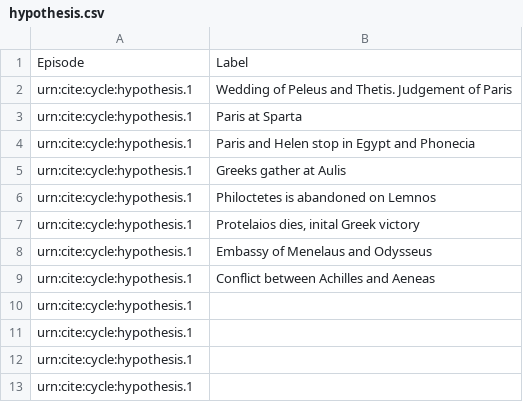
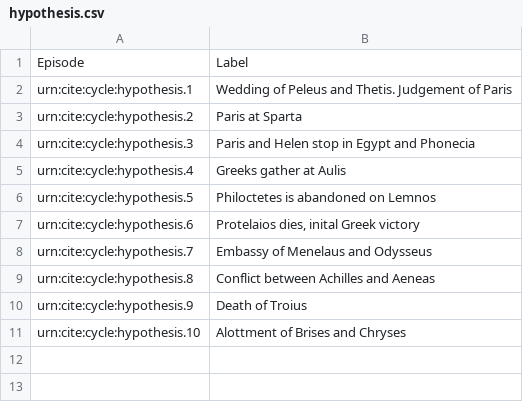
Before and after one commit to neelsmith/retelling, a CSV file: collections/hypothesis.csv, drawn as a sheet.

Commit message:
Update hypothesis.csv

```diff
--- a/collections/hypothesis.csv
+++ b/collections/hypothesis.csv
@@ -2,12 +2,10 @@ Episode,Label
 urn:cite:cycle:hypothesis.1,"Wedding of Peleus and Thetis. Judgement of Paris"
-urn:cite:cycle:hypothesis.1,"Paris at Sparta"
-urn:cite:cycle:hypothesis.1,"Paris and Helen stop in Egypt and Phonecia"
-urn:cite:cycle:hypothesis.1,"Greeks gather at Aulis"
-urn:cite:cycle:hypothesis.1,"Philoctetes is abandoned on Lemnos"
-urn:cite:cycle:hypothesis.1,"Protelaios dies, inital Greek victory"
-urn:cite:cycle:hypothesis.1,"Embassy of Menelaus and Odysseus"
-urn:cite:cycle:hypothesis.1,"Conflict between Achilles and Aeneas"
-urn:cite:cycle:hypothesis.1,""
-urn:cite:cycle:hypothesis.1,""
-urn:cite:cycle:hypothesis.1,""
-urn:cite:cycle:hypothesis.1,""
+urn:cite:cycle:hypothesis.2,"Paris at Sparta"
+urn:cite:cycle:hypothesis.3,"Paris and Helen stop in Egypt and Phonecia"
+urn:cite:cycle:hypothesis.4,"Greeks gather at Aulis"
+urn:cite:cycle:hypothesis.5,"Philoctetes is abandoned on Lemnos"
+urn:cite:cycle:hypothesis.6,"Protelaios dies, inital Greek victory"
+urn:cite:cycle:hypothesis.7,"Embassy of Menelaus and Odysseus"
+urn:cite:cycle:hypothesis.8,"Conflict between Achilles and Aeneas"
+urn:cite:cycle:hypothesis.9,"Death of Troius"
+urn:cite:cycle:hypothesis.10,"Alottment of Brises and Chryses"
```
